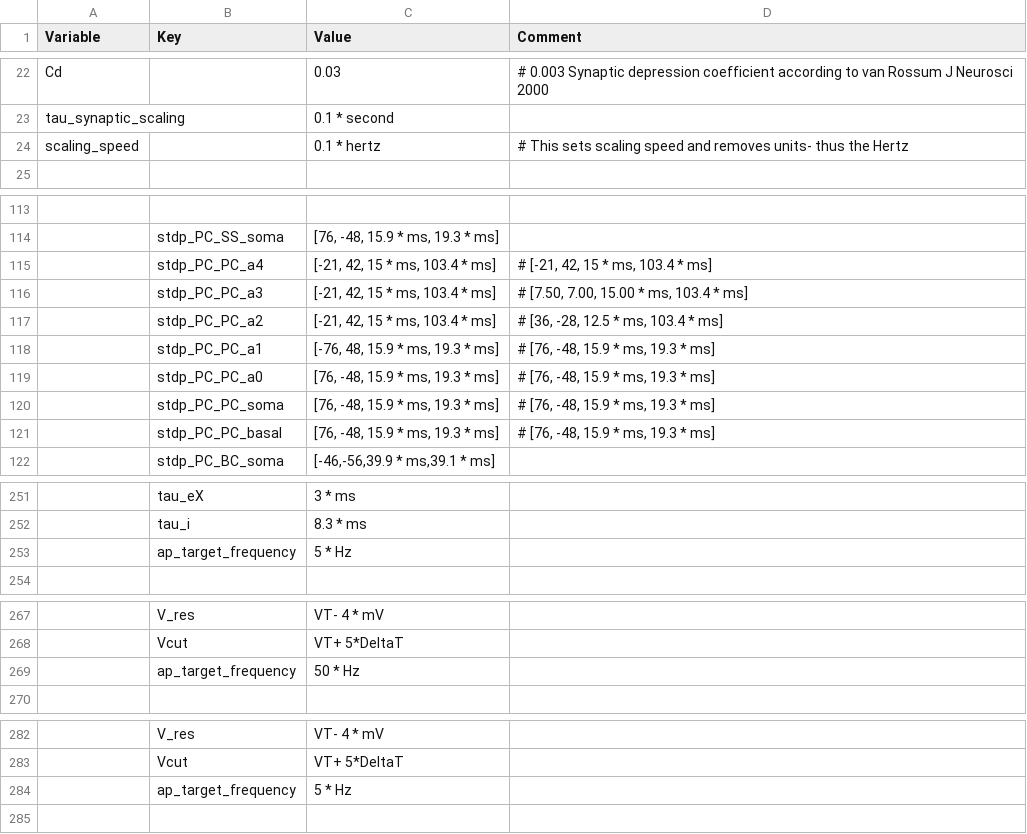
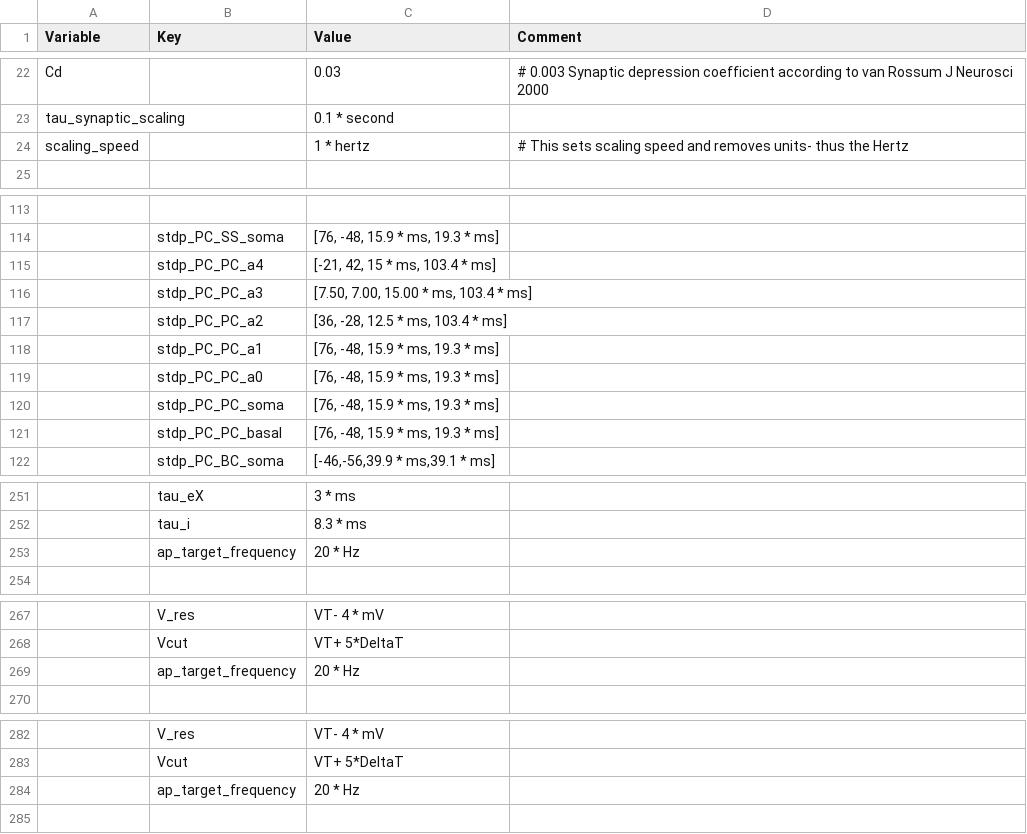
Before and after one commit to russelljjarvis/CxSystem, a CSV file: config_files/Physiological_Parameters_for_Burbank.csv, drawn as a sheet; only a part is shown, gaps mark what is left out; the diff covers the shown part only; the diff names each change by its address in the sheet, - before the commit and + after, or states it on an @@ line.

```diff
--- a/config_files/Physiological_Parameters_for_Burbank.csv
+++ b/config_files/Physiological_Parameters_for_Burbank.csv
-C24 (Value): 0.1 * hertz
+C24 (Value): 1 * hertz
-D115 (Comment): # [-21, 42, 15 * ms, 103.4 * ms]
+D115 (Comment): (empty)
-C116 (Value): [-21, 42, 15 * ms, 103.4 * ms]
+C116 (Value): [7.50, 7.00, 15.00 * ms, 103.4 * ms]
-D116 (Comment): # [7.50, 7.00, 15.00 * ms, 103.4 * ms]
+D116 (Comment): (empty)
-C117 (Value): [-21, 42, 15 * ms, 103.4 * ms]
+C117 (Value): [36, -28, 12.5 * ms, 103.4 * ms]
-D117 (Comment): # [36, -28, 12.5 * ms, 103.4 * ms]
+D117 (Comment): (empty)
-C118 (Value): [-76, 48, 15.9 * ms, 19.3 * ms]
+C118 (Value): [76, -48, 15.9 * ms, 19.3 * ms]
-D118:D121 (Comment): # [76, -48, 15.9 * ms, 19.3 * ms]
+D118:D121 (Comment): (empty)
-C253 (Value): 5 * Hz
+C253 (Value): 20 * Hz
-C269 (Value): 50 * Hz
+C269 (Value): 20 * Hz
-C284 (Value): 5 * Hz
+C284 (Value): 20 * Hz
```
Also changed, not shown: 2 edited cells elsewhere in this file, config_files/Burbank_config.csv, 2 other files.
